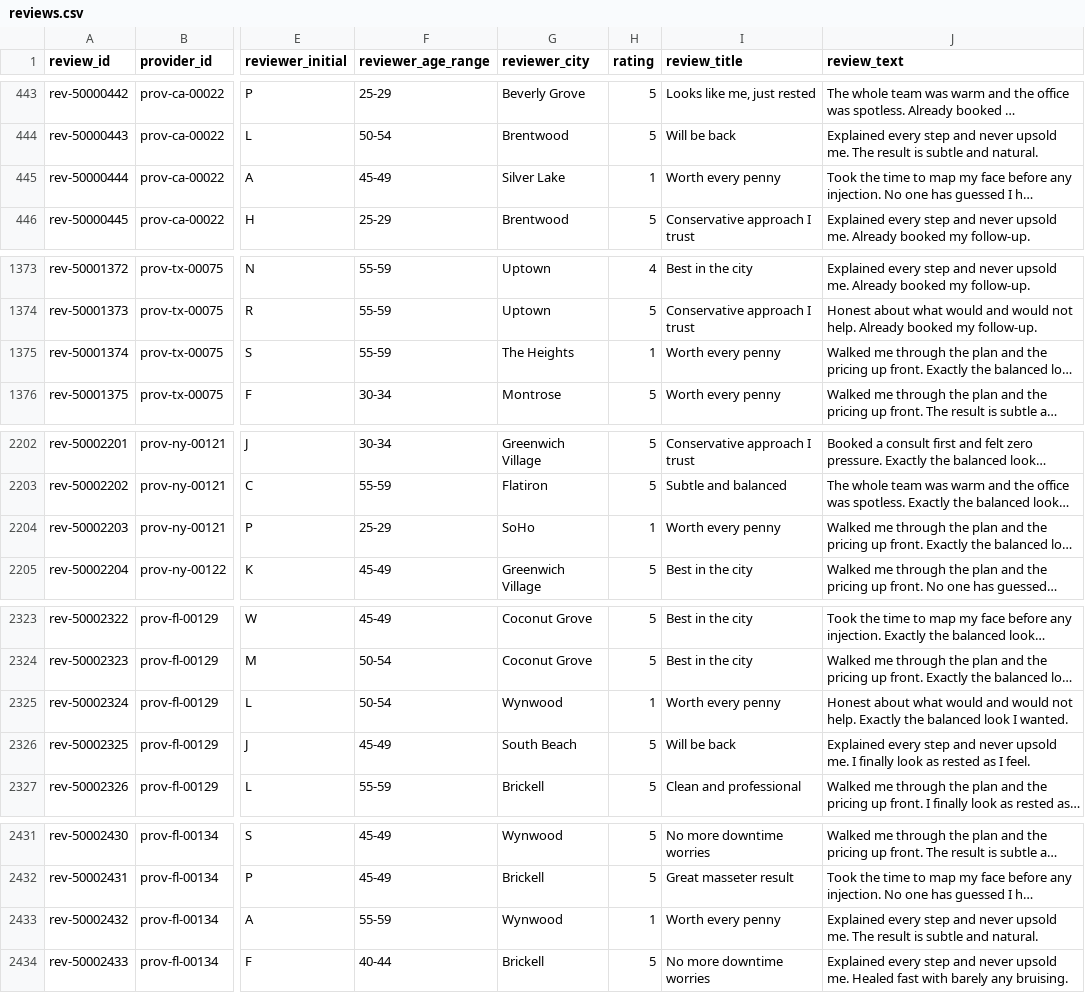
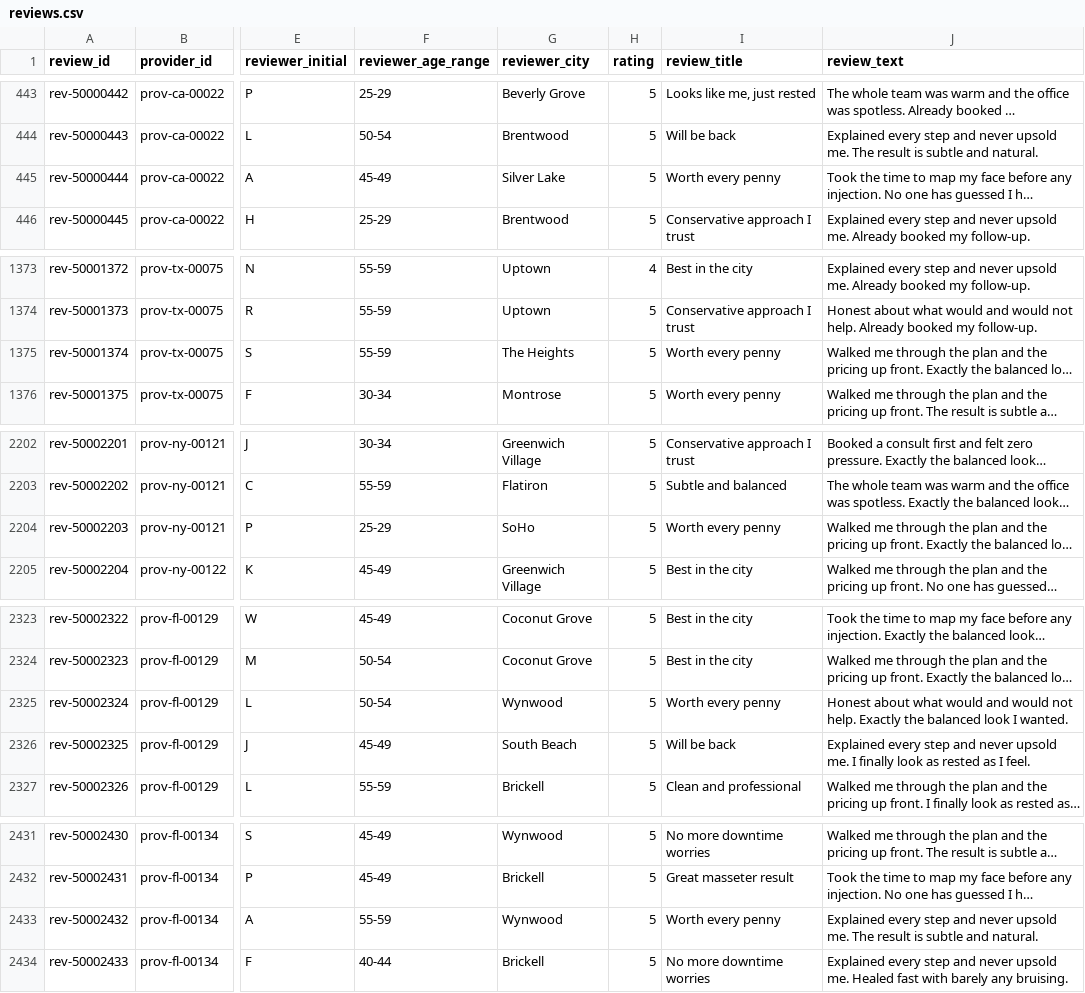
Before and after one commit to ReederVogel/InjectorWorld, a CSV file: data/fake/reviews.csv, drawn as a sheet; only a part is shown, gaps mark what is left out; long unchanged cells end in …; the diff names each change by its address in the sheet, - before the commit and + after, or states it on an @@ line.

```diff
--- a/data/fake/reviews.csv
+++ b/data/fake/reviews.csv
-H445 (rating): 1
+H445 (rating): 5
-H1375 (rating): 1
+H1375 (rating): 5
-H2204 (rating): 1
+H2204 (rating): 5
-H2325 (rating): 1
+H2325 (rating): 5
-H2433 (rating): 1
+H2433 (rating): 5
```
Also changed, not shown: 19 other files.
